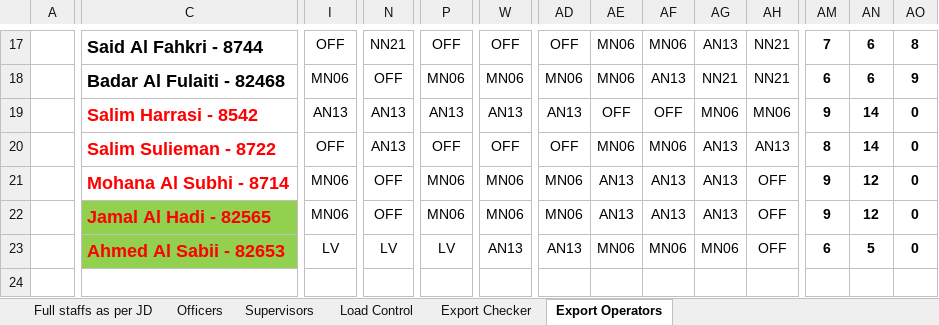
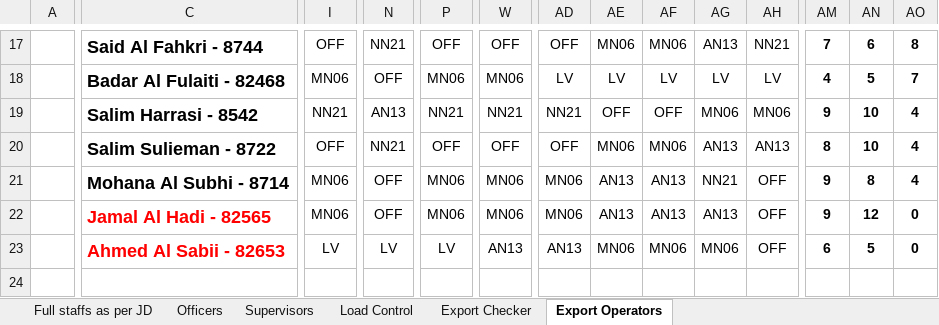
Before and after one commit to khalidsaif912/new, an Excel workbook: rosters/.versions/2026-05/previous.xlsx, sheet Export Operators, drawn as a sheet; only a part is shown, gaps mark what is left out; values as stored, in another font and other column widths than the file's, no borders; conditional formats not drawn; the diff covers the shown part only; the diff names each change by its address in the sheet, - before the commit and + after, or states it on an @@ line.

```diff
--- a/rosters/.versions/2026-05/previous.xlsx (sheet Export Operators)
+++ b/rosters/.versions/2026-05/previous.xlsx (sheet Export Operators)
-AD18: MN06
+AD18: LV
-AE18: MN06
+AE18: LV
-AF18: AN13
+AF18: LV
-AG18: NN21
+AG18: LV
-AH18: NN21
+AH18: LV
-AM18: 6
+AM18: 4
-AN18: 6
+AN18: 5
-AO18: 9
+AO18: 7
-C19:C21 text colour: #FF0000
+C19:C21 text colour: black
-I19: AN13
+I19: NN21
-P19: AN13
+P19: NN21
-W19: AN13
+W19: NN21
-AD19: AN13
+AD19: NN21
-AN19:AN20: 14
+AN19:AN20: 10
-AO19:AO21: 0
+AO19:AO21: 4
-N20: AN13
+N20: NN21
-AG21: AN13
+AG21: NN21
-AN21: 12
+AN21: 8
-C22:C23 fill: #92D050
+C22:C23 fill: none
```
Also changed, not shown: 89 edited cells and cell formats elsewhere in this sheet, sheet Full staffs as per JD, sheet Export Checker, sheet Load Control, 4 other files.
